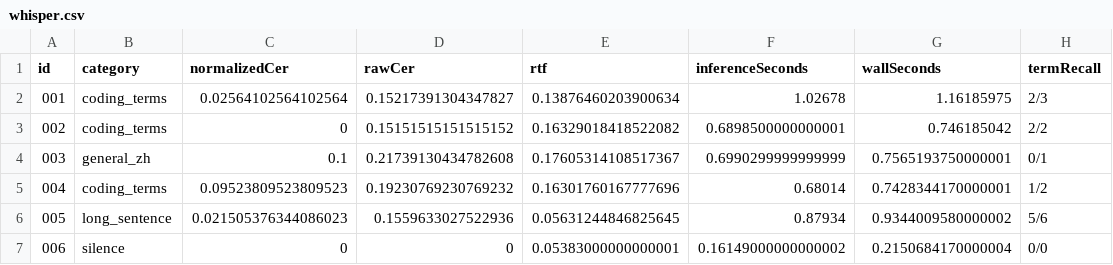
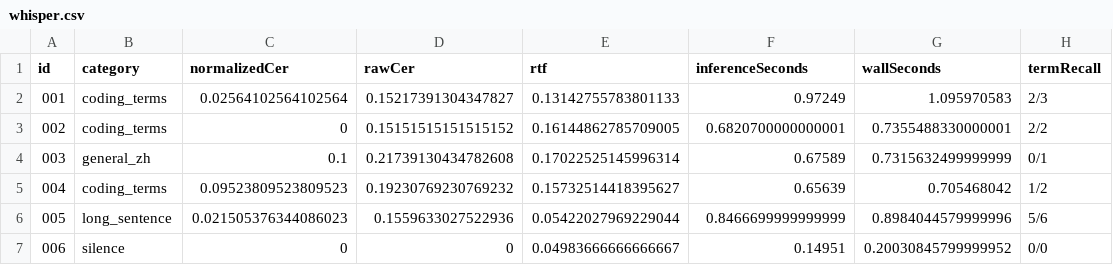
Before and after one commit to jiaquanchou/ZCode, a CSV file: tools/asr-benchmark/results/whisper.csv, drawn as a sheet.

Commit message:
bench: whisper vs sensevoice 首轮横评——whisper+prompt 质量碾压，SenseVoice 仅赢速度
- whisper normCER=0.0404 termRecall=0.714（initial_prompt 热表贡献显著）
- sensevoice normCER=0.3133 termRecall=0.286（postg SQL/cloth coat/kuubernet 类错误）
- sensevoice RTF=0.020 快 6 倍 + 静音有韩文幻觉（防线必须前置）
- P2 结论：引擎换型收益不成立（至少技术词场景），whisper 保留为默认
- Paraformer 模型下载全渠道失败（hf/modelscope 404+墙），记 known-issues
- 基础设施：sensevoice/paraformer benchmark provider + runner dispose 修复

```diff
--- a/tools/asr-benchmark/results/whisper.csv
+++ b/tools/asr-benchmark/results/whisper.csv
@@ -1,7 +1,7 @@
 id,category,normalizedCer,rawCer,rtf,inferenceSeconds,wallSeconds,termRecall
-001,coding_terms,0.02564102564102564,0.15217391304347827,0.13876460203900634,1.02678,1.16185975,2/3
-002,coding_terms,0,0.15151515151515152,0.16329018418522082,0.6898500000000001,0.746185042,2/2
-003,general_zh,0.1,0.21739130434782608,0.17605314108517367,0.6990299999999999,0.7565193750000001,0/1
-004,coding_terms,0.09523809523809523,0.19230769230769232,0.16301760167777696,0.68014,0.7428344170000001,1/2
-005,long_sentence,0.021505376344086023,0.1559633027522936,0.05631244846825645,0.87934,0.9344009580000002,5/6
-006,silence,0,0,0.05383000000000001,0.16149000000000002,0.2150684170000004,0/0
+001,coding_terms,0.02564102564102564,0.15217391304347827,0.13142755783801133,0.97249,1.095970583,2/3
+002,coding_terms,0,0.15151515151515152,0.16144862785709005,0.6820700000000001,0.7355488330000001,2/2
+003,general_zh,0.1,0.21739130434782608,0.17022525145996314,0.67589,0.7315632499999999,0/1
+004,coding_terms,0.09523809523809523,0.19230769230769232,0.15732514418395627,0.65639,0.705468042,1/2
+005,long_sentence,0.021505376344086023,0.1559633027522936,0.05422027969229044,0.8466699999999999,0.8984044579999996,5/6
+006,silence,0,0,0.04983666666666667,0.14951,0.20030845799999952,0/0
```
Also changed, not shown: 10 other files.
